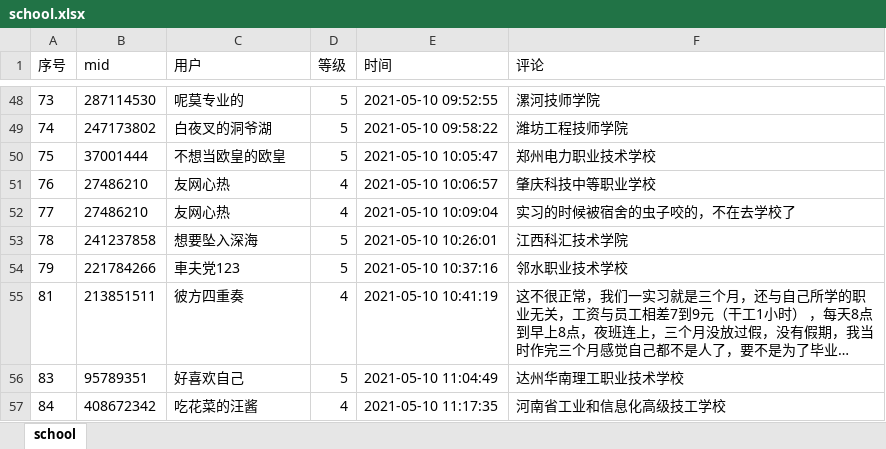
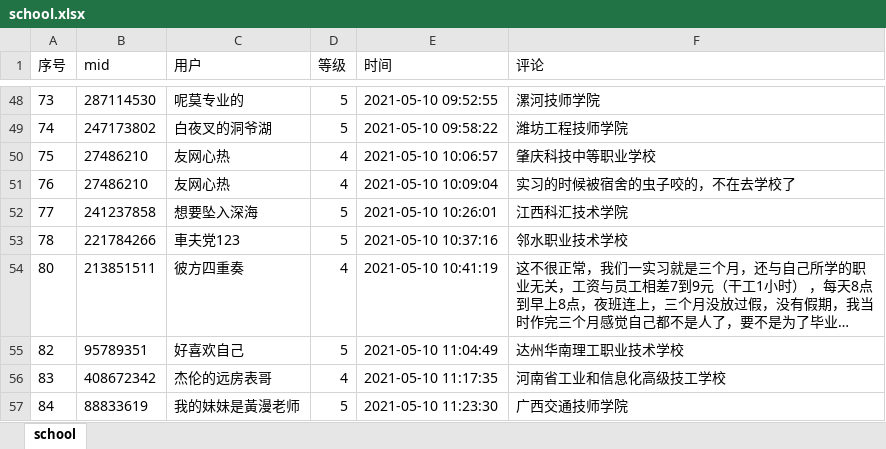
Before and after one commit to signner/bilibili-BV-1dN411f7EM--, an Excel workbook: school.xlsx, sheet school, drawn as a sheet; only a part is shown, gaps mark what is left out; long unchanged cells end in …; values as stored, in another font and other column widths than the file's, no borders; removed rows and columns are numbered as before the commit, all else as after; the diff covers the shown part only; the diff names each change by its address in the sheet, - before the commit and + after, or states it on an @@ line.

Commit message:
果然又变成了无人问津

```diff
--- a/school.xlsx (sheet school)
+++ b/school.xlsx (sheet school)
-B50 (mid): 37001444
+B50 (mid): 27486210
-C50 (用户): 不想当欧皇的欧皇
+C50 (用户): 友网心热
-D50 (等级): 5
+D50 (等级): 4
-E50 (时间): 2021-05-10 10:05:47
+E50 (时间): 2021-05-10 10:06:57
-F50 (评论): 郑州电力职业技术学校
+F50 (评论): 肇庆科技中等职业学校
-E51 (时间): 2021-05-10 10:06:57
+E51 (时间): 2021-05-10 10:09:04
-F51 (评论): 肇庆科技中等职业学校
+F51 (评论): 实习的时候被宿舍的虫子咬的，不在去学校了
-B52 (mid): 27486210
+B52 (mid): 241237858
-C52 (用户): 友网心热
+C52 (用户): 想要坠入深海
-D52 (等级): 4
+D52 (等级): 5
-E52 (时间): 2021-05-10 10:09:04
+E52 (时间): 2021-05-10 10:26:01
-F52 (评论): 实习的时候被宿舍的虫子咬的，不在去学校了
+F52 (评论): 江西科汇技术学院
-B53 (mid): 241237858
+B53 (mid): 221784266
-C53 (用户): 想要坠入深海
+C53 (用户): 車夫党123
-E53 (时间): 2021-05-10 10:26:01
+E53 (时间): 2021-05-10 10:37:16
-F53 (评论): 江西科汇技术学院
+F53 (评论): 邻水职业技术学校
-row 54: 79 | 221784266 | 車夫党123 | 5 | 2021-05-10 10:37:16 | 邻水职业技术学校
-A54 (序号): 81
+A54 (序号): 80
+row 55: 82 | 95789351 | 好喜欢自己 | 5 | 2021-05-10 11:04:49 | 达州华南理工职业技术学校
-B56 (mid): 95789351
+B56 (mid): 408672342
-C56 (用户): 好喜欢自己
+C56 (用户): 杰伦的远房表哥
-D56 (等级): 5
+D56 (等级): 4
-E56 (时间): 2021-05-10 11:04:49
+E56 (时间): 2021-05-10 11:17:35
-F56 (评论): 达州华南理工职业技术学校
+F56 (评论): 河南省工业和信息化高级技工学校
-B57 (mid): 408672342
+B57 (mid): 88833619
-C57 (用户): 吃花菜的汪酱
+C57 (用户): 我的妹妹是黃漫老师
-D57 (等级): 4
+D57 (等级): 5
-E57 (时间): 2021-05-10 11:17:35
+E57 (时间): 2021-05-10 11:23:30
-F57 (评论): 河南省工业和信息化高级技工学校
+F57 (评论): 广西交通技师学院
```
Also changed, not shown: 39 added rows, 36 removed rows and 418 edited cells elsewhere in this sheet.
